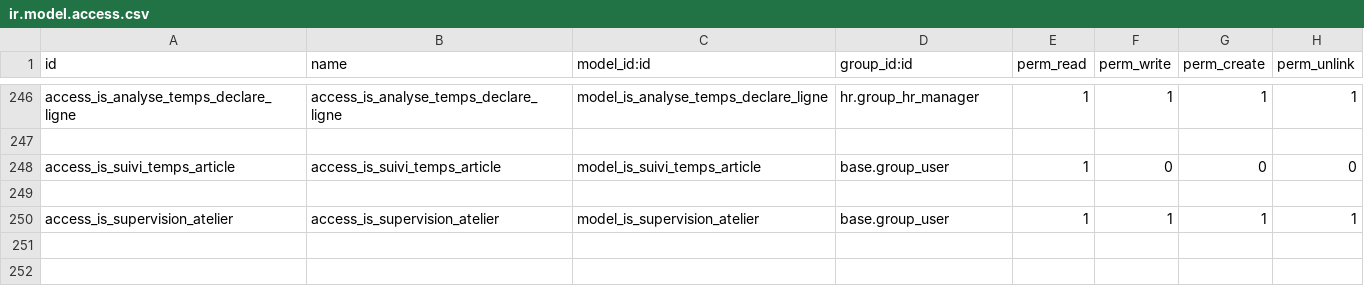
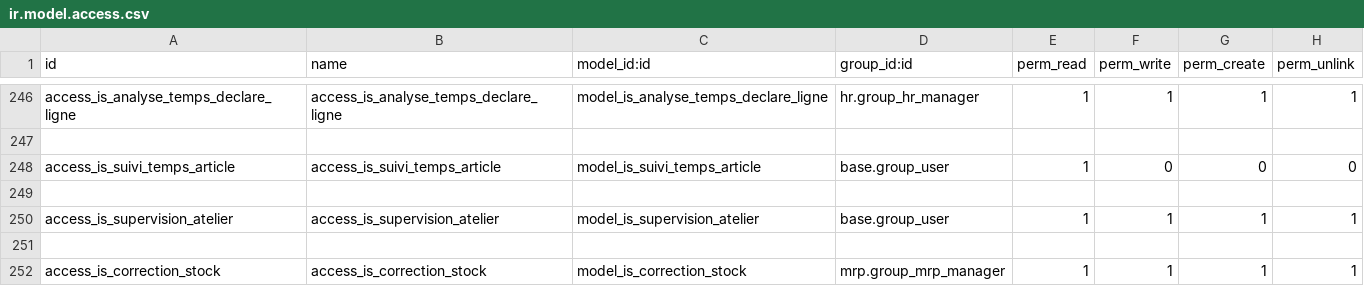
Before and after one commit to tonygalmiche/is_bsa14, a CSV file: security/ir.model.access.csv, drawn as a sheet; only a part is shown, gaps mark what is left out.

```diff
--- a/security/ir.model.access.csv
+++ b/security/ir.model.access.csv
@@ -250 +250,3 @@ access_is_suivi_temps_article,access_is_suivi_temps_article,model_is_suivi_temps
 access_is_supervision_atelier,access_is_supervision_atelier,model_is_supervision_atelier,base.group_user,1,1,1,1
+
+access_is_correction_stock,access_is_correction_stock,model_is_correction_stock,mrp.group_mrp_manager,1,1,1,1
```
Also changed, not shown: 15 other files.
